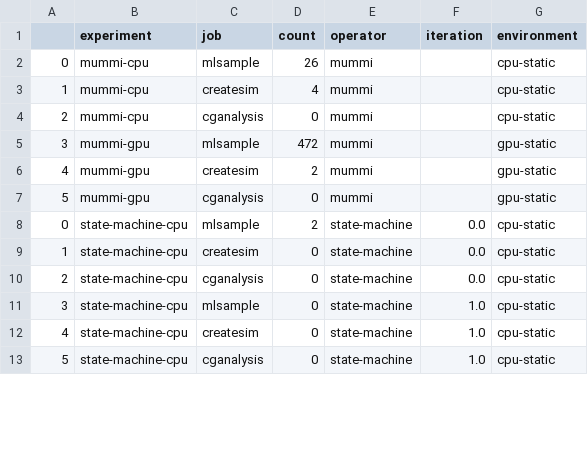
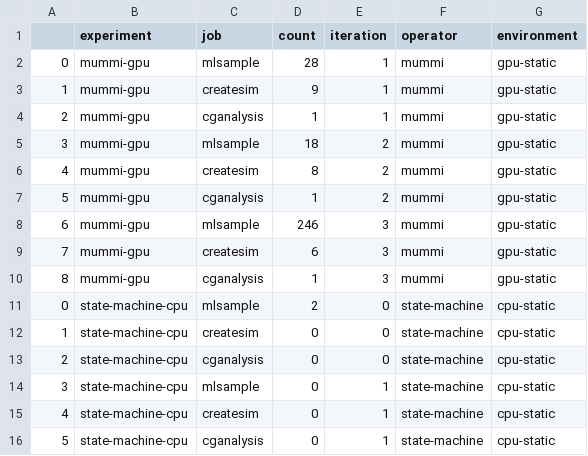
Before and after one commit to converged-computing/mummi-experiments, a CSV file: experiments/aws-march-2025/results/jobs-excess-completed.csv, drawn as a sheet; only a part is shown; removed rows and columns are numbered as before the commit, all else as after; the diff covers the shown part only; the diff names each change by its address in the sheet, - before the commit and + after, or states it on an @@ line.

```diff
--- a/experiments/aws-march-2025/results/jobs-excess-completed.csv
+++ b/experiments/aws-march-2025/results/jobs-excess-completed.csv
+column E (iteration), rows 2-7: 1 | 1 | 1 | 2 | 2 | 2; rows 11-16: 0 | 0 | 0 | 1 | 1 | 1
-column F (iteration), rows 8-13: 0.0 | 0.0 | 0.0 | 1.0 | 1.0 | 1.0
-B2:B4 (experiment): mummi-cpu
+B2:B4 (experiment): mummi-gpu
-D2 (count): 26
+D2 (count): 28
-G2:G4 (environment): cpu-static
+G2:G4 (environment): gpu-static
-D3 (count): 4
+D3 (count): 9
-D4 (count): 0
+D4 (count): 1
-D5 (count): 472
+D5 (count): 18
-D6 (count): 2
+D6 (count): 8
-D7 (count): 0
+D7 (count): 1
+row 8: 6 | mummi-gpu | mlsample | 246 | 3 | mummi | gpu-static
+row 9: 7 | mummi-gpu | createsim | 6 | 3 | mummi | gpu-static
+row 10: 8 | mummi-gpu | cganalysis | 1 | 3 | mummi | gpu-static
```
Also changed, not shown: 18 edited cells elsewhere in this file, experiments/aws-march-2025/mummi-operator/results/function-summed-times.csv, experiments/aws-march-2025/mummi-operator/results/workflow-summed-times.csv, 44 other files.
